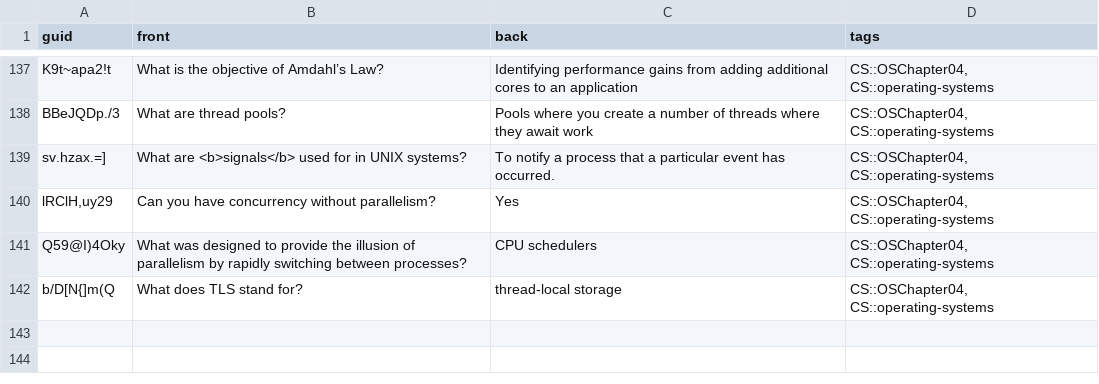
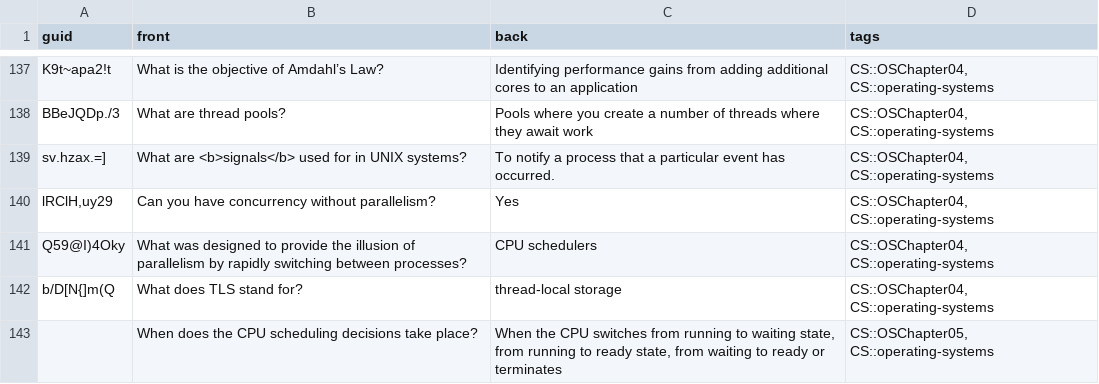
Before and after one commit to kevinvinther/ComputerScienceFlashcards, a CSV file: src/data/Operating Systems Basic.csv, drawn as a sheet; only a part is shown, gaps mark what is left out.

```diff
--- a/src/data/Operating Systems Basic.csv
+++ b/src/data/Operating Systems Basic.csv
@@ -142 +142,2 @@ Q59@I)4Oky, What was designed to provide the illusion of parallelism by rapidly
 b/D[N{]m(Q, What does TLS stand for?,thread-local storage,"CS::OSChapter04, CS::operating-systems"
+,When does the CPU scheduling decisions take place?,"When the CPU switches from running to waiting state, from running to ready state, from waiting to ready or terminates","CS::OSChapter05, CS::operating-systems"
```
Also changed, not shown: src/data/Operating Systems Cloze.csv.
